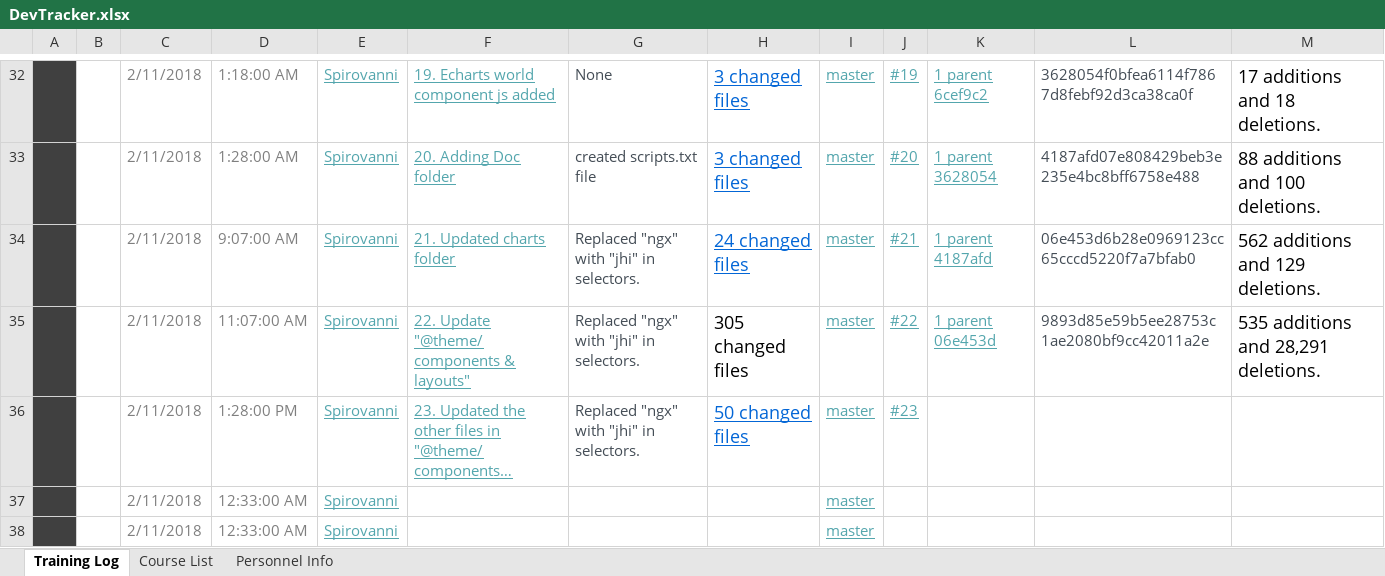
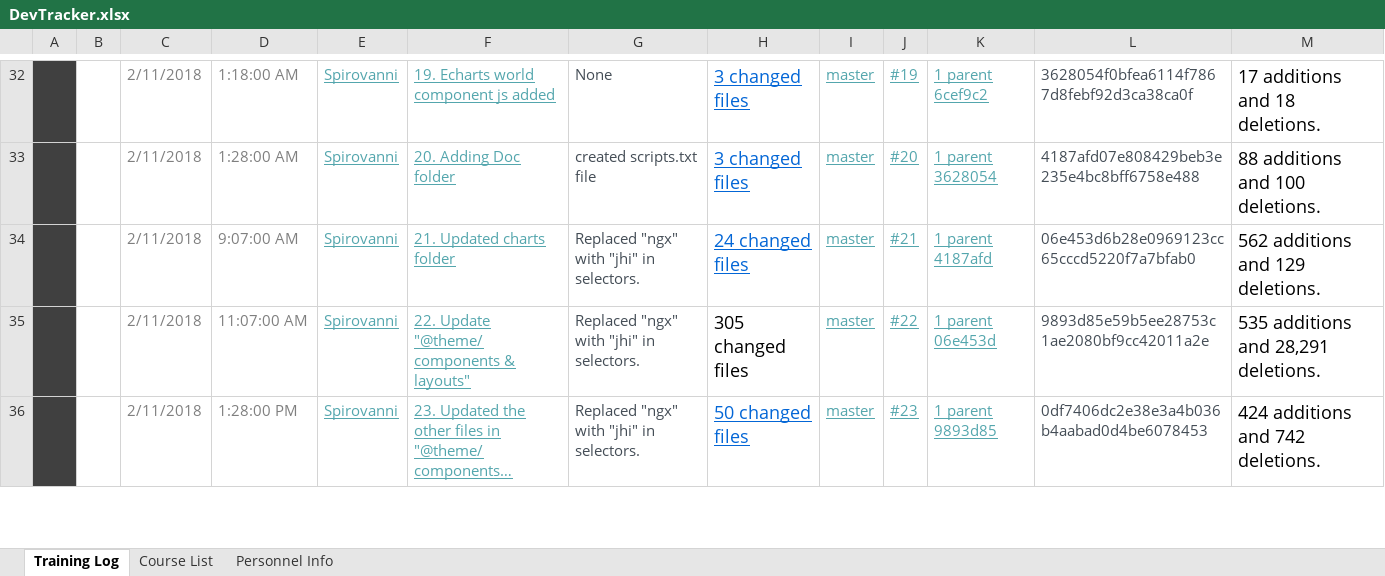
Before and after one commit to Spirovanni/Pirate-Castle, an Excel workbook: DevTracker.xlsx, sheet Training Log, drawn as a sheet; only a part is shown, gaps mark what is left out; long unchanged cells end in …; values as stored, in another font and other column widths than the file's, no borders; charts and pictures and conditional formats and table styles not drawn; removed rows and columns are numbered as before the commit, all else as after; the diff covers the shown part only; the diff names each change by its address in the sheet, - before the commit and + after, or states it on an @@ line.

Commit message:
25b. Corrected Warnings in @theme/components/tiny-mce files
WARNING in ./src/main/webapp/app/ngx-admin/@theme/components/tiny-mce/tiny-mce.component.ts
[20, 14]: Parentheses are required around the parameters of an arrow function definition

```diff
--- a/DevTracker.xlsx (sheet Training Log)
+++ b/DevTracker.xlsx (sheet Training Log)
-K36: (empty)
+K36: 1 parent 9893d85
-L36: (empty)
+L36: 0df7406dc2e38e3a4b036b4aabad0d4be6078453
-M36: (empty)
+M36: 424 additions and 742 deletions.
-row 37:  |  | 2/11/2018 | 12:33:00 AM | Spirovanni |  |  |  | master
-row 38:  |  | 2/11/2018 | 12:33:00 AM | Spirovanni |  |  |  | master
```
Also changed, not shown: 2 added rows elsewhere in this sheet, 2 other files.
